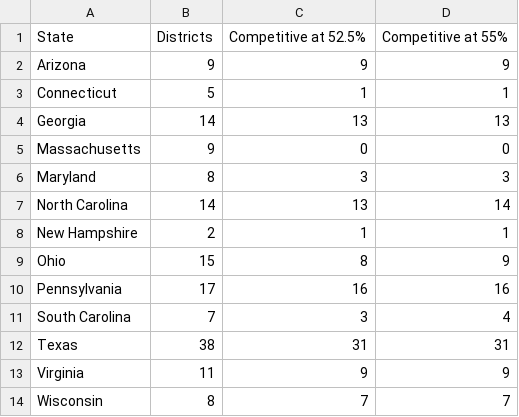
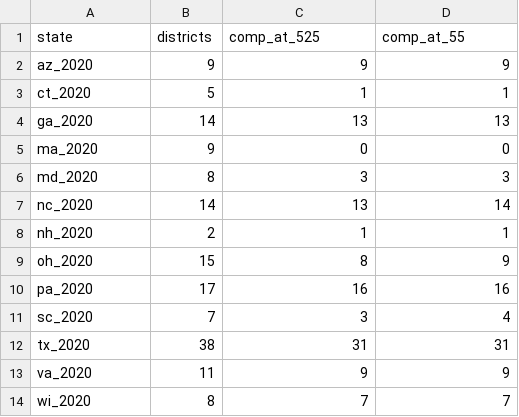
Before and after one commit to yagnesh7/clock-hand-redistricting, a CSV file: redistricting/state_results.csv, drawn as a sheet.

```diff
--- a/redistricting/state_results.csv
+++ b/redistricting/state_results.csv
@@ -1,14 +1,14 @@
-State,Districts,Competitive at 52.5%,Competitive at 55%
-Arizona,9,9,9
-Connecticut,5,1,1
-Georgia,14,13,13
-Massachusetts,9,0,0
-Maryland,8,3,3
-North Carolina,14,13,14
-New Hampshire,2,1,1
-Ohio,15,8,9
-Pennsylvania,17,16,16
-South Carolina,7,3,4
-Texas,38,31,31
-Virginia,11,9,9
-Wisconsin,8,7,7
+state,districts,comp_at_525,comp_at_55
+az_2020,9,9,9
+ct_2020,5,1,1
+ga_2020,14,13,13
+ma_2020,9,0,0
+md_2020,8,3,3
+nc_2020,14,13,14
+nh_2020,2,1,1
+oh_2020,15,8,9
+pa_2020,17,16,16
+sc_2020,7,3,4
+tx_2020,38,31,31
+va_2020,11,9,9
+wi_2020,8,7,7
```
Also changed, not shown: 2 other files.
